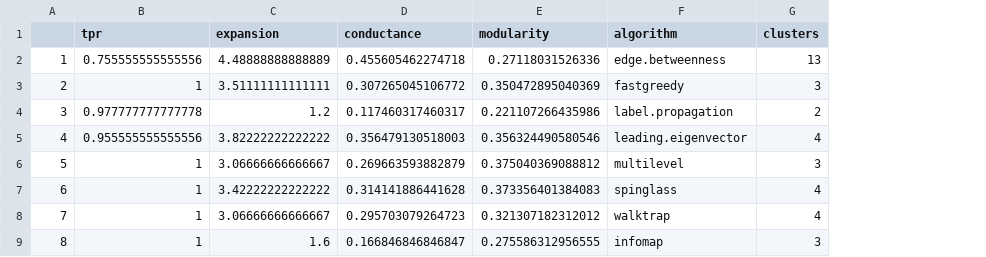
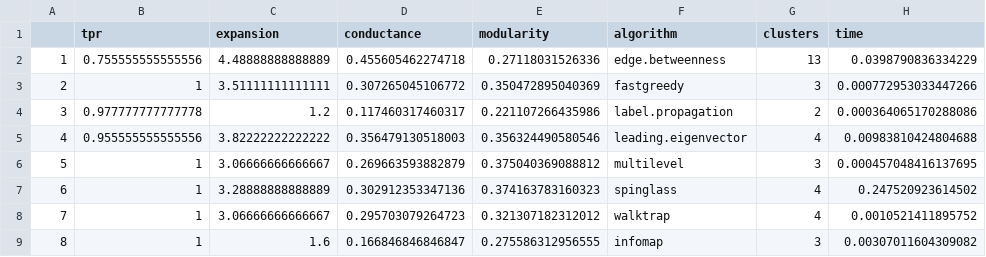
Before and after one commit to soniapetrini/CSN_lab5, a CSV file: macaque_net_df.csv, drawn as a sheet; the diff names each change by its address in the sheet, - before the commit and + after, or states it on an @@ line.

```diff
--- a/macaque_net_df.csv
+++ b/macaque_net_df.csv
+column H (time), rows 2-9: 0.0398790836334229 | 0.000772953033447266 | 0.000364065170288086 | 0.00983810424804688 | 0.000457048416137695 | 0.247520923614502 | 0.0010521411895752 | 0.00307011604309082
-C7 (expansion): 3.42222222222222
+C7 (expansion): 3.28888888888889
-D7 (conductance): 0.314141886441628
+D7 (conductance): 0.302912353347136
-E7 (modularity): 0.373356401384083
+E7 (modularity): 0.374163783160323
```
Also changed, not shown: foodwebs_net_df.csv, my_easy_net_df.csv, 45 other files.
